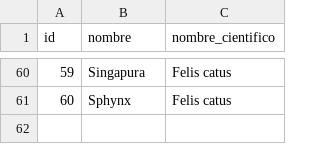
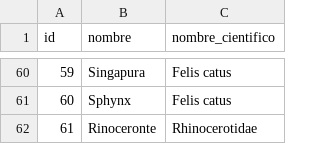
Before and after one commit to JoakinGC/System-Paw-care, a CSV file: src/main/resources/config/liquibase/fake-data/raza.csv, drawn as a sheet; only a part is shown, gaps mark what is left out.

```diff
--- a/src/main/resources/config/liquibase/fake-data/raza.csv
+++ b/src/main/resources/config/liquibase/fake-data/raza.csv
@@ -61 +61,2 @@ id;nombre;nombre_cientifico
 60;Sphynx;Felis catus
+61;Rinoceronte;Rhinocerotidae
```
Also changed, not shown: src/main/resources/config/liquibase/fake-data/mascota.csv, 5 other files.
